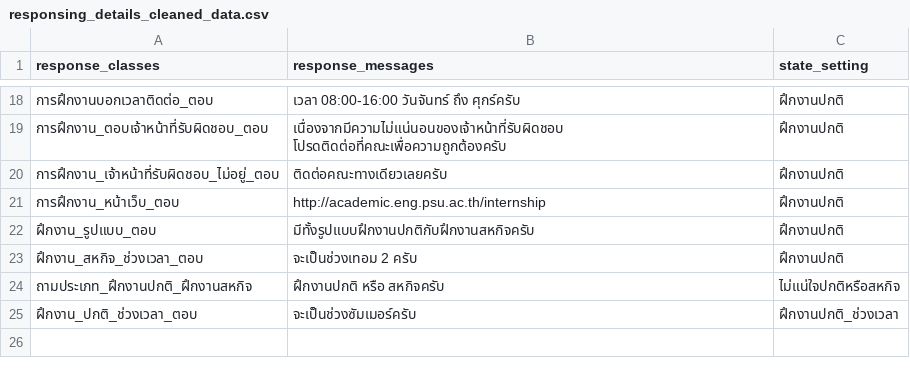
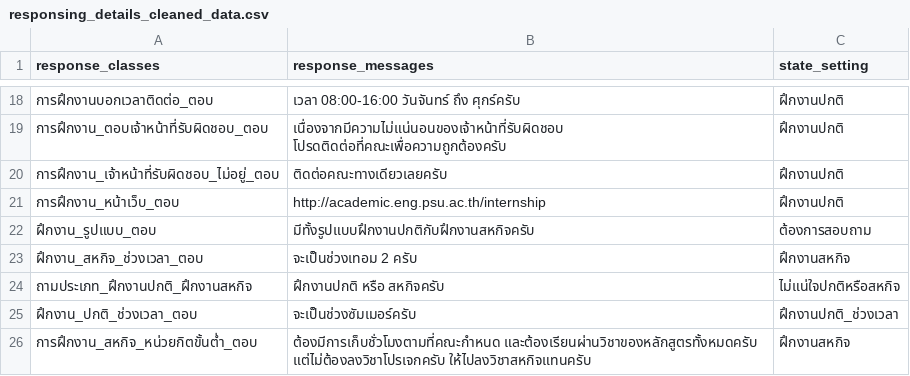
Before and after one commit to nawaphonOHM/CoEChatBot, a CSV file: data/processed/responsing_details_cleaned_data.csv, drawn as a sheet; only a part is shown, gaps mark what is left out.

```diff
--- a/data/processed/responsing_details_cleaned_data.csv
+++ b/data/processed/responsing_details_cleaned_data.csv
@@ -21,5 +21,6 @@ response_classes,response_messages,state_setting
 การฝึกงาน_หน้าเว็บ_ตอบ,http://academic.eng.psu.ac.th/internship,ฝึกงานปกติ
-ฝึกงาน_รูปแบบ_ตอบ,มีทั้งรูปแบบฝึกงานปกติกับฝึกงานสหกิจครับ,ฝึกงานปกติ
-ฝึกงาน_สหกิจ_ช่วงเวลา_ตอบ,จะเป็นช่วงเทอม 2 ครับ,ฝึกงานปกติ
+ฝึกงาน_รูปแบบ_ตอบ,มีทั้งรูปแบบฝึกงานปกติกับฝึกงานสหกิจครับ,ต้องการสอบถาม
+ฝึกงาน_สหกิจ_ช่วงเวลา_ตอบ,จะเป็นช่วงเทอม 2 ครับ,ฝึกงานสหกิจ
 ถามประเภท_ฝึกงานปกติ_ฝึกงานสหกิจ,ฝึกงานปกติ หรือ สหกิจครับ,ไม่แน่ใจปกติหรือสหกิจ
 ฝึกงาน_ปกติ_ช่วงเวลา_ตอบ,จะเป็นช่วงซัมเมอร์ครับ,ฝึกงานปกติ_ช่วงเวลา
+การฝึกงาน_สหกิจ_หน่วยกิตขั้นต่ำ_ตอบ,ต้องมีการเก็บชั่วโมงตามที่คณะกำหนด และต้องเรียนผ่านวิชาของหลักสูตรทั้งหมดครับ แต่ไม่ต้องลงวิชาโปรเจกครับ ให้ไปลงวิชาสหกิจแทนครับ,ฝึกงานสหกิจ
```
Also changed, not shown: data/processed/inquery_cleaned_data.csv, 4 other files.
